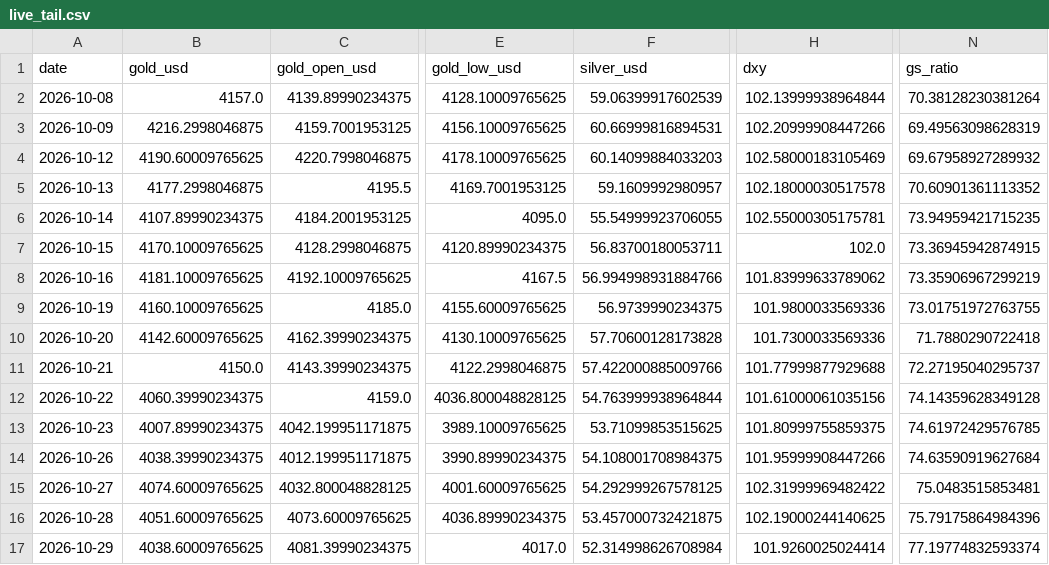
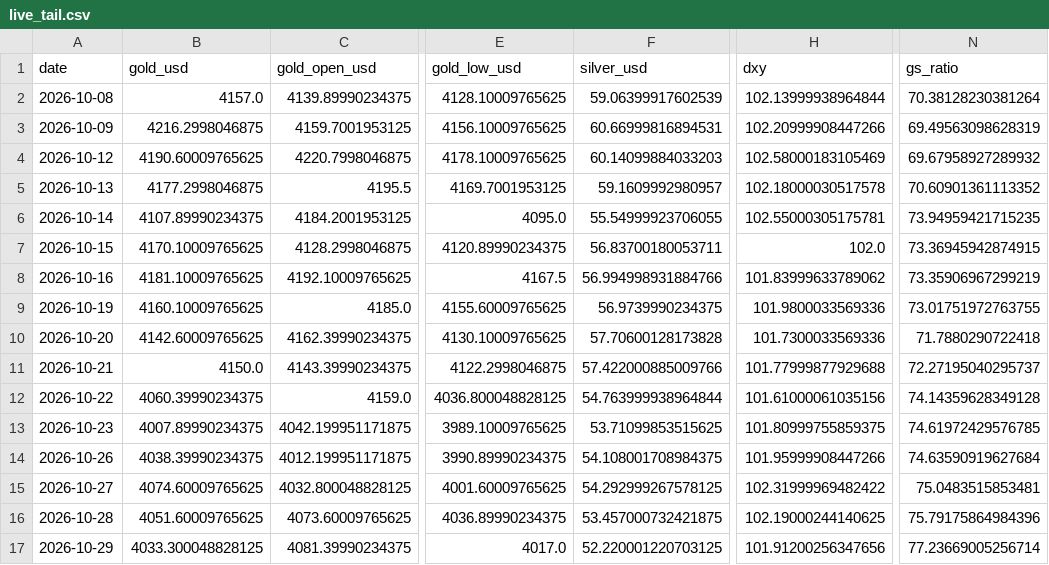
Before and after one commit to abhayv7272/ms-gold-algo, a CSV file: data/algo/live_tail.csv, drawn as a sheet; only a part is shown, gaps mark what is left out; the diff names each change by its address in the sheet, - before the commit and + after, or states it on an @@ line.

```diff
--- a/data/algo/live_tail.csv
+++ b/data/algo/live_tail.csv
-B17 (gold_usd): 4038.60009765625
+B17 (gold_usd): 4033.300048828125
-F17 (silver_usd): 52.314998626708984
+F17 (silver_usd): 52.220001220703125
-H17 (dxy): 101.9260025024414
+H17 (dxy): 101.91200256347656
-N17 (gs_ratio): 77.19774832593374
+N17 (gs_ratio): 77.23669005256714
```
Also changed, not shown: data/algo/health_log.csv, 2 other files.
